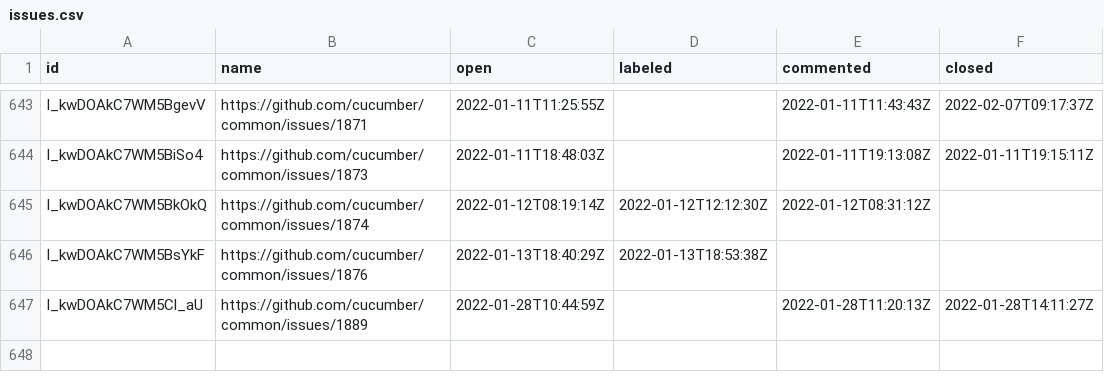
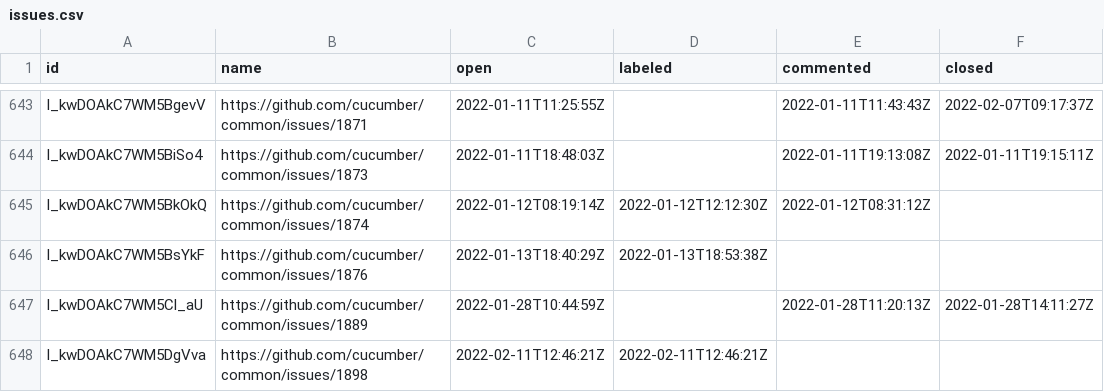
Before and after one commit to cucumber/oselvar-github-metrics, a CSV file: data/cucumber/common/issues.csv, drawn as a sheet; only a part is shown, gaps mark what is left out.

```diff
--- a/data/cucumber/common/issues.csv
+++ b/data/cucumber/common/issues.csv
@@ -647 +647,2 @@ I_kwDOAkC7WM5BsYkF,https://github.com/cucumber/common/issues/1876,2022-01-13T18:
 I_kwDOAkC7WM5Cl_aU,https://github.com/cucumber/common/issues/1889,2022-01-28T10:44:59Z,,2022-01-28T11:20:13Z,2022-01-28T14:11:27Z
+I_kwDOAkC7WM5DgVva,https://github.com/cucumber/common/issues/1898,2022-02-11T12:46:21Z,2022-02-11T12:46:21Z,,
```
